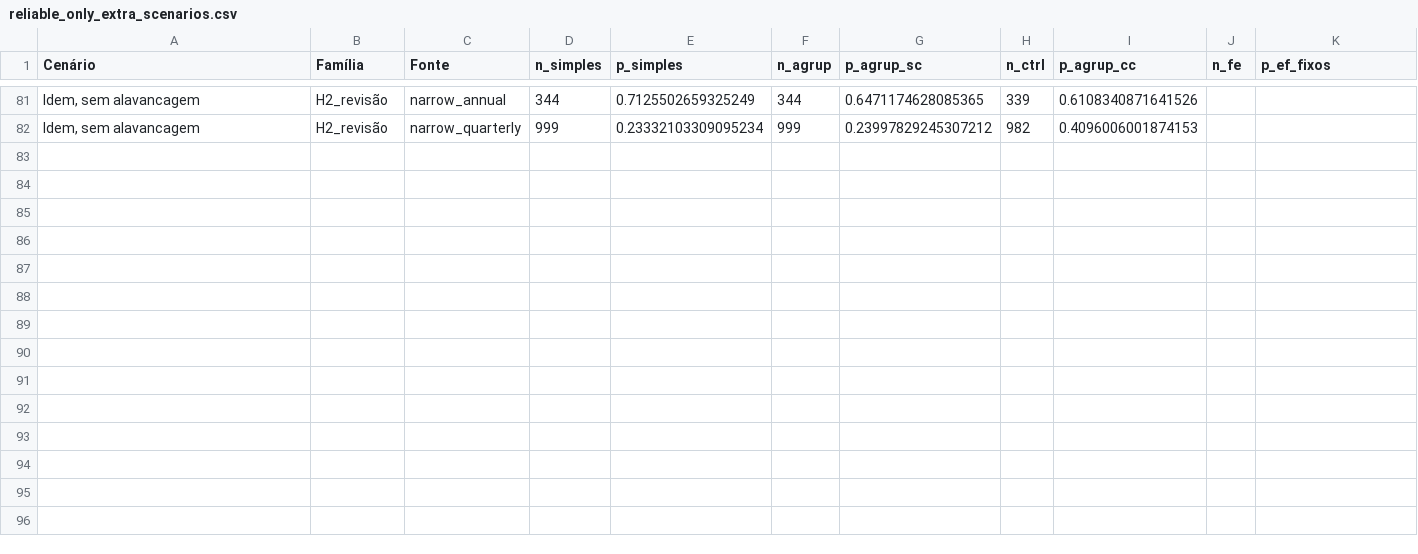
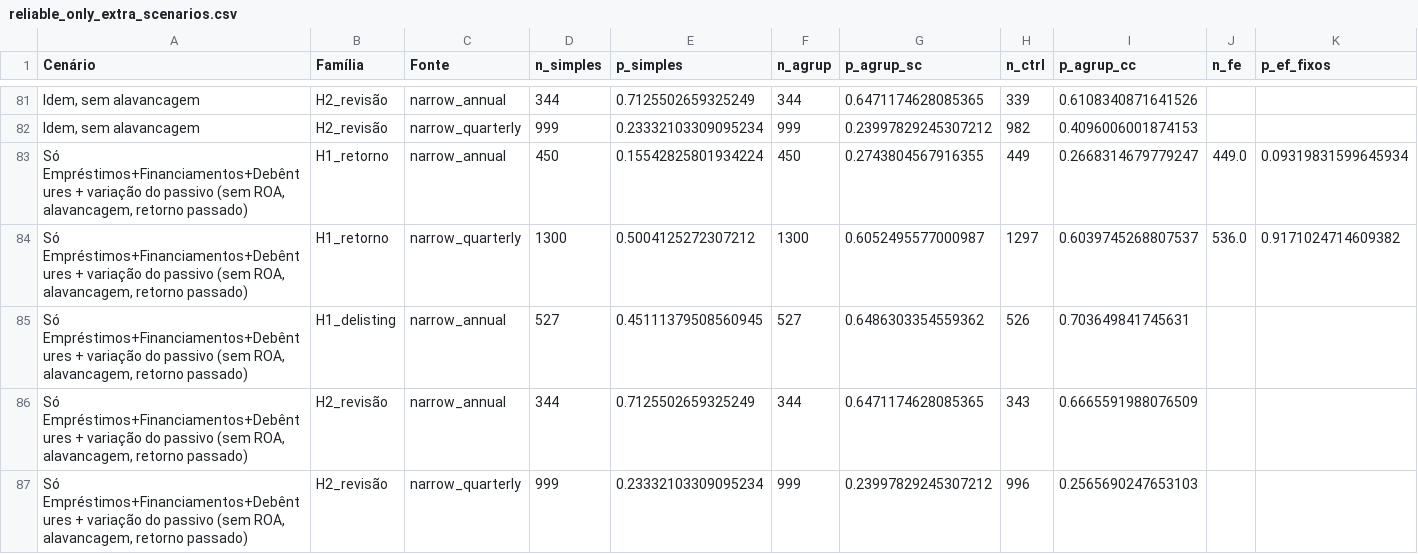
Before and after one commit to Lukijon/Thesis, a CSV file: data/interim/poc/reliable_only_extra_scenarios.csv, drawn as a sheet; only a part is shown, gaps mark what is left out; the diff names each change by its address in the sheet, - before the commit and + after, or states it on an @@ line.

```diff
--- a/data/interim/poc/reliable_only_extra_scenarios.csv
+++ b/data/interim/poc/reliable_only_extra_scenarios.csv
+row 83: Só Empréstimos+Financiamentos+Debêntures + variação do passivo (sem ROA, alavancagem, retorno passado) | H1_retorno | narrow_annual | 450 | 0.15542825801934224 | 450 | 0.2743804567916355 | 449 | 0.2668314679779247 | 449.0 | 0.09319831599645934
+row 84: Só Empréstimos+Financiamentos+Debêntures + variação do passivo (sem ROA, alavancagem, retorno passado) | H1_retorno | narrow_quarterly | 1300 | 0.5004125272307212 | 1300 | 0.6052495577000987 | 1297 | 0.6039745268807537 | 536.0 | 0.9171024714609382
+row 85: Só Empréstimos+Financiamentos+Debêntures + variação do passivo (sem ROA, alavancagem, retorno passado) | H1_delisting | narrow_annual | 527 | 0.45111379508560945 | 527 | 0.6486303354559362 | 526 | 0.703649841745631
+row 86: Só Empréstimos+Financiamentos+Debêntures + variação do passivo (sem ROA, alavancagem, retorno passado) | H2_revisão | narrow_annual | 344 | 0.7125502659325249 | 344 | 0.6471174628085365 | 343 | 0.6665591988076509
+row 87: Só Empréstimos+Financiamentos+Debêntures + variação do passivo (sem ROA, alavancagem, retorno passado) | H2_revisão | narrow_quarterly | 999 | 0.23332103309095234 | 999 | 0.23997829245307212 | 996 | 0.2565690247653103
```
Also changed, not shown: 1 other file.
